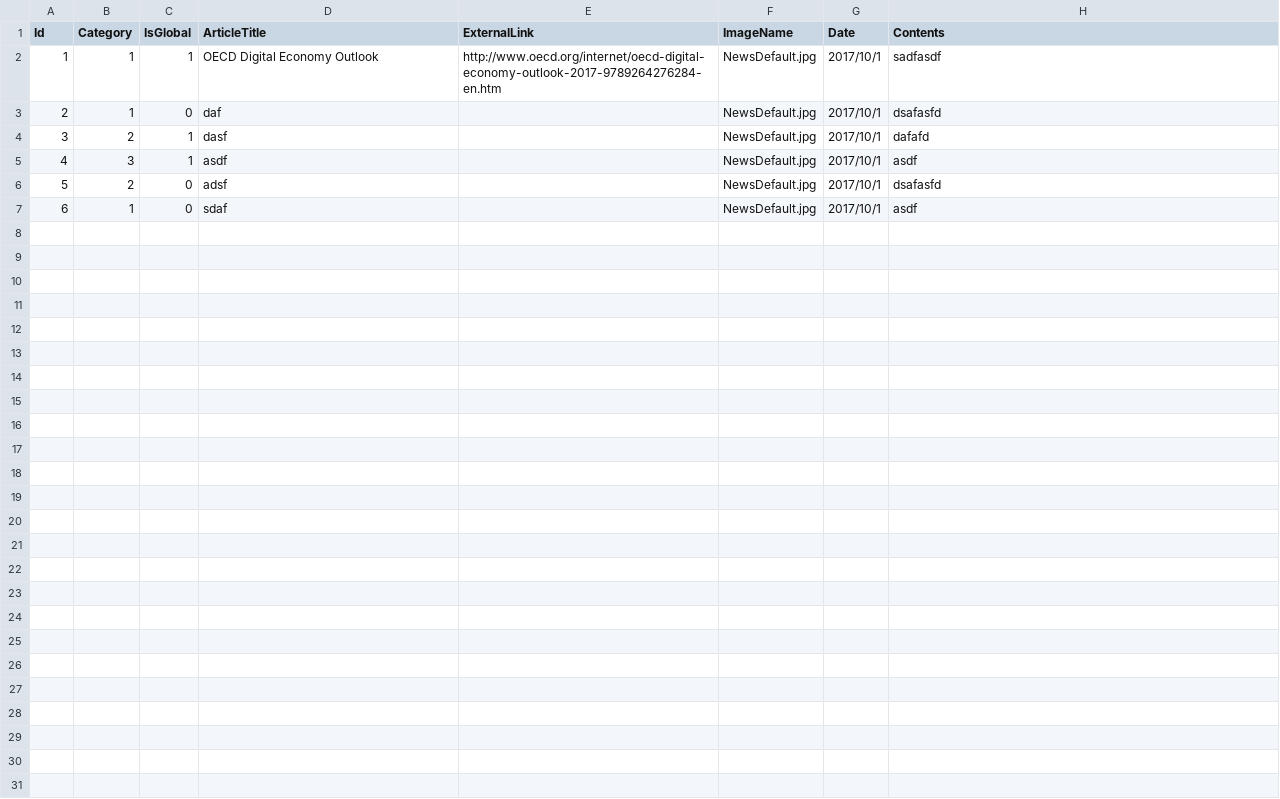
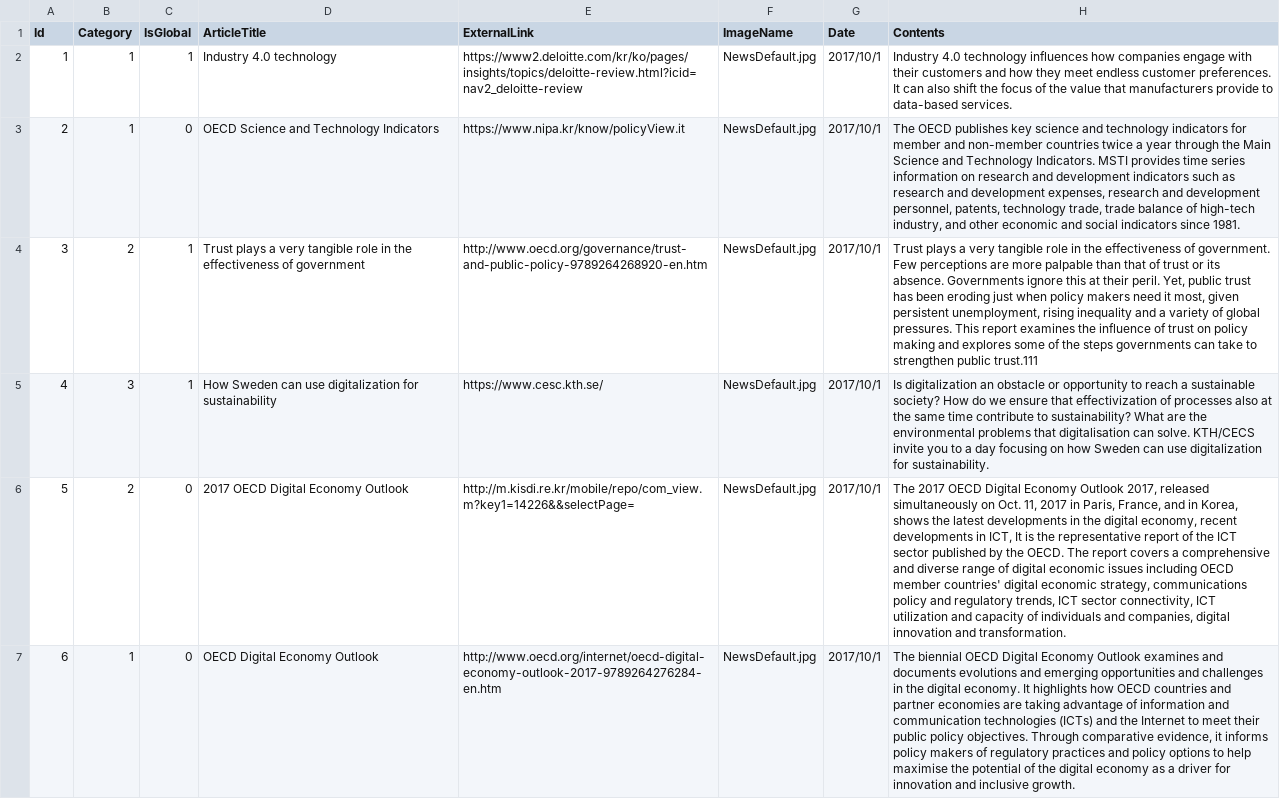
Before and after one commit to geonsik-yu/CDS_files, a CSV file: YonseiCDS/3Trends.csv, drawn as a sheet; the diff names each change by its address in the sheet, - before the commit and + after, or states it on an @@ line.

Commit message:
Uploads.
.

```diff
--- a/YonseiCDS/3Trends.csv
+++ b/YonseiCDS/3Trends.csv
-D2 (ArticleTitle): OECD Digital Economy Outlook
+D2 (ArticleTitle): Industry 4.0 technology
-E2 (ExternalLink): http://www.oecd.org/internet/oecd-digital-economy-outlook-2017-9789264276284-en.htm
+E2 (ExternalLink): https://www2.deloitte.com/kr/ko/pages/insights/topics/deloitte-review.html?icid=nav2_deloitte-review
-H2 (Contents): sadfasdf
+H2 (Contents): Industry 4.0 technology influences how companies engage with their customers and how they meet endless customer preferences. It can also shift the focus of the value that manufacturers provide to data-based services.
-D3 (ArticleTitle): daf
+D3 (ArticleTitle): OECD Science and Technology Indicators
-E3 (ExternalLink): (empty)
+E3 (ExternalLink): https://www.nipa.kr/know/policyView.it
-H3 (Contents): dsafasfd
+H3 (Contents): The OECD publishes key science and technology indicators for member and non-member countries twice a year through the Main Science and Technology Indicators. MSTI provides time series information on research and development indicators such as research and development expenses, research and development personnel, patents, technology trade, trade balance of high-tech industry, and other economic and social indicators since 1981.
-D4 (ArticleTitle): dasf
+D4 (ArticleTitle): Trust plays a very tangible role in the effectiveness of government
-E4 (ExternalLink): (empty)
+E4 (ExternalLink): http://www.oecd.org/governance/trust-and-public-policy-9789264268920-en.htm
-H4 (Contents): dafafd
+H4 (Contents): Trust plays a very tangible role in the effectiveness of government. Few perceptions are more palpable than that of trust or its absence. Governments ignore this at their peril. Yet, public trust has been eroding just when policy makers need it most, given persistent unemployment, rising inequality and a variety of global pressures. This report examines the influence of trust on policy making and explores some of the steps governments can take to strengthen public trust.111
-D5 (ArticleTitle): asdf
+D5 (ArticleTitle): How Sweden can use digitalization for sustainability
-E5 (ExternalLink): (empty)
+E5 (ExternalLink): https://www.cesc.kth.se/
-H5 (Contents): asdf
+H5 (Contents): Is digitalization an obstacle or opportunity to reach a sustainable society? How do we ensure that effectivization of processes also at the same time contribute to sustainability? What are the environmental problems that digitalisation can solve. KTH/CECS invite you to a day focusing on how Sweden can use digitalization for sustainability.
-D6 (ArticleTitle): adsf
+D6 (ArticleTitle): 2017 OECD Digital Economy Outlook
-E6 (ExternalLink): (empty)
+E6 (ExternalLink): http://m.kisdi.re.kr/mobile/repo/com_view.m?key1=14226&&selectPage=
-H6 (Contents): dsafasfd
+H6 (Contents): The 2017 OECD Digital Economy Outlook 2017, released simultaneously on Oct. 11, 2017 in Paris, France, and in Korea, shows the latest developments in the digital economy, recent developments in ICT, It is the representative report of the ICT sector published by the OECD. The report covers a comprehensive and diverse range of digital economic issues including OECD member countries' digital economic strategy, communications policy and regulatory trends, ICT sector connectivity, ICT utilization and capacity of individuals and companies, digital innovation and transformation.
-D7 (ArticleTitle): sdaf
+D7 (ArticleTitle): OECD Digital Economy Outlook
-E7 (ExternalLink): (empty)
+E7 (ExternalLink): http://www.oecd.org/internet/oecd-digital-economy-outlook-2017-9789264276284-en.htm
-H7 (Contents): asdf
+H7 (Contents): The biennial OECD Digital Economy Outlook examines and documents evolutions and emerging opportunities and challenges in the digital economy. It highlights how OECD countries and partner economies are taking advantage of information and communication technologies (ICTs) and the Internet to meet their public policy objectives. Through comparative evidence, it informs policy makers of regulatory practices and policy options to help maximise the potential of the digital economy as a driver for innovation and inclusive growth.
```
